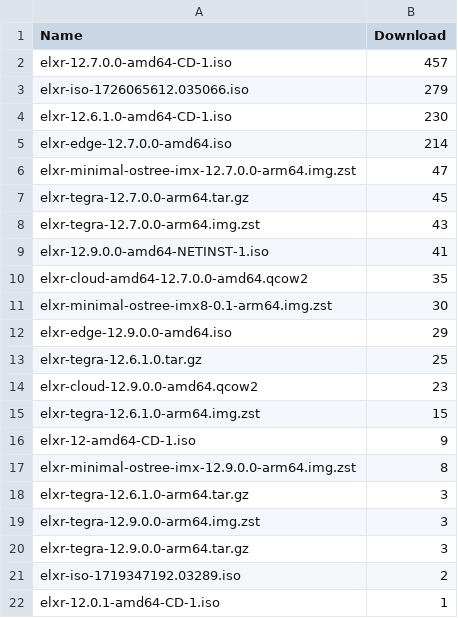
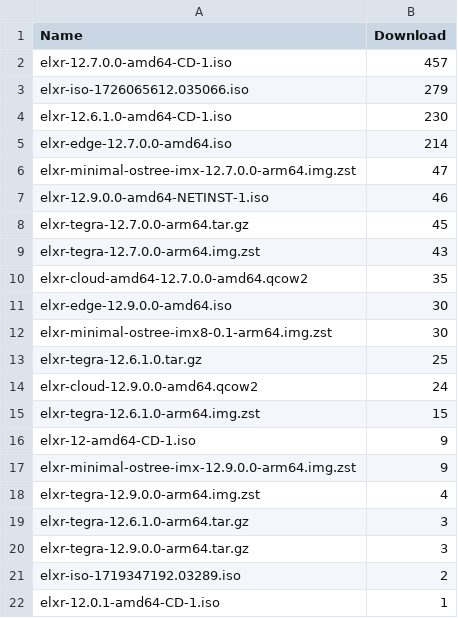
Before and after one commit to shijq23/elxr-metrics, a CSV file: public/image_stats.csv, drawn as a sheet.

```diff
--- a/public/image_stats.csv
+++ b/public/image_stats.csv
@@ -6,15 +6,15 @@ elxr-edge-12.7.0.0-amd64.iso,214
 elxr-minimal-ostree-imx-12.7.0.0-arm64.img.zst,47
+elxr-12.9.0.0-amd64-NETINST-1.iso,46
 elxr-tegra-12.7.0.0-arm64.tar.gz,45
 elxr-tegra-12.7.0.0-arm64.img.zst,43
-elxr-12.9.0.0-amd64-NETINST-1.iso,41
 elxr-cloud-amd64-12.7.0.0-amd64.qcow2,35
+elxr-edge-12.9.0.0-amd64.iso,30
 elxr-minimal-ostree-imx8-0.1-arm64.img.zst,30
-elxr-edge-12.9.0.0-amd64.iso,29
 elxr-tegra-12.6.1.0.tar.gz,25
-elxr-cloud-12.9.0.0-amd64.qcow2,23
+elxr-cloud-12.9.0.0-amd64.qcow2,24
 elxr-tegra-12.6.1.0-arm64.img.zst,15
 elxr-12-amd64-CD-1.iso,9
-elxr-minimal-ostree-imx-12.9.0.0-arm64.img.zst,8
+elxr-minimal-ostree-imx-12.9.0.0-arm64.img.zst,9
+elxr-tegra-12.9.0.0-arm64.img.zst,4
 elxr-tegra-12.6.1.0-arm64.tar.gz,3
-elxr-tegra-12.9.0.0-arm64.img.zst,3
 elxr-tegra-12.9.0.0-arm64.tar.gz,3
```
Also changed, not shown: public/country.csv, public/elxr_org_view.csv, 3 other files.
